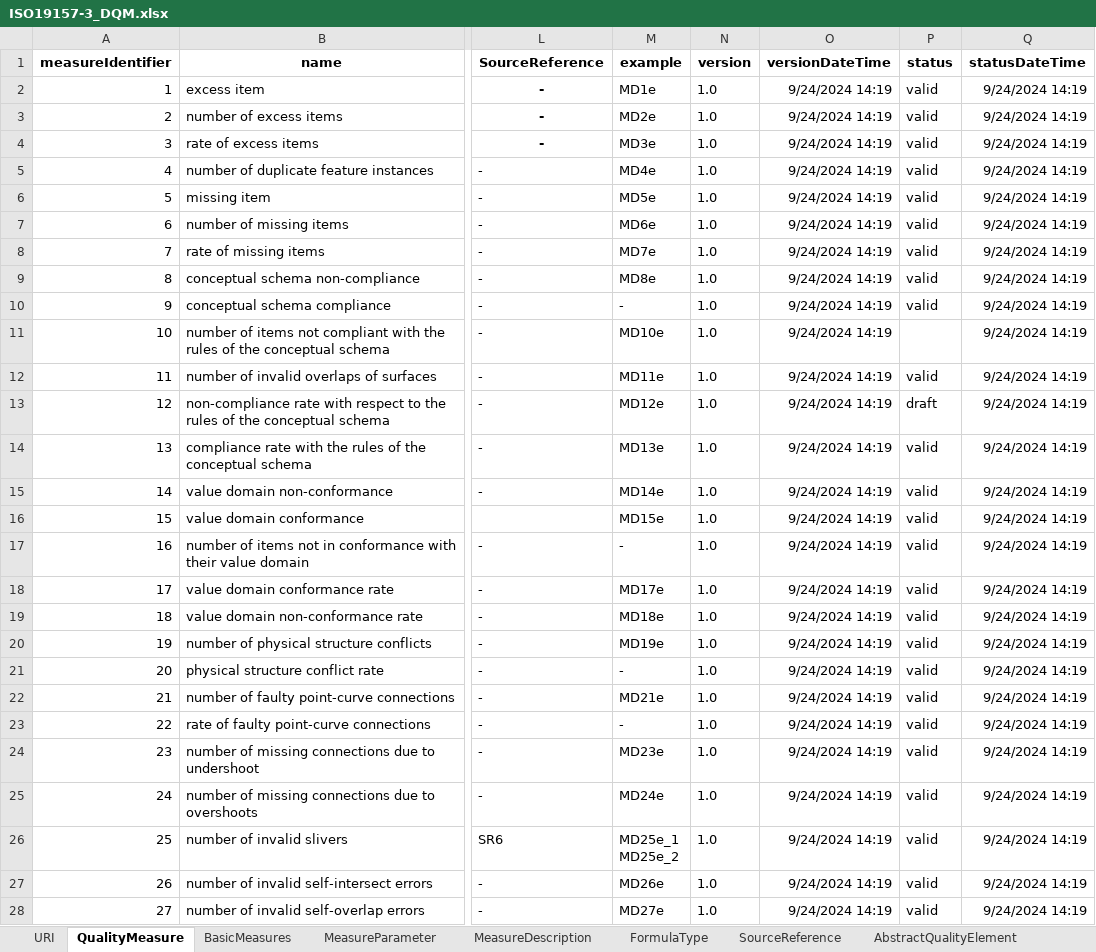
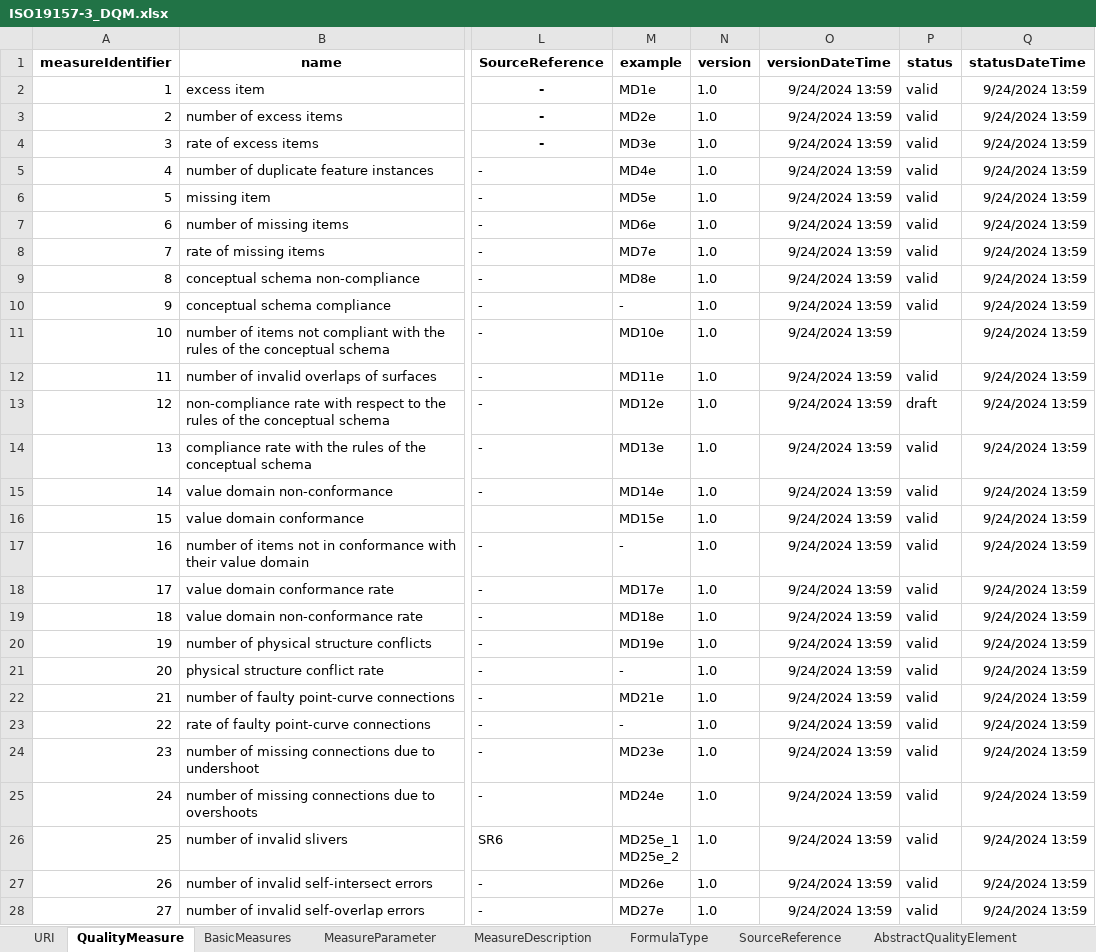
Before and after one commit to ogcincubator/iso19157-3-dqm-register, an Excel workbook: ISO19157-3/ISO19157-3_DQM.xlsx, sheet QualityMeasure, drawn as a sheet; only a part is shown, gaps mark what is left out; values as stored, in another font and other column widths than the file's, no borders; the diff covers the shown part only; the diff names each change by its address in the sheet, - before the commit and + after, or states it on an @@ line.

```diff
--- a/ISO19157-3/ISO19157-3_DQM.xlsx (sheet QualityMeasure)
+++ b/ISO19157-3/ISO19157-3_DQM.xlsx (sheet QualityMeasure)
-O2:O28 (versionDateTime): 9/24/2024 14:19
+O2:O28 (versionDateTime): 9/24/2024 13:59
-Q2:Q28 (statusDateTime): 9/24/2024 14:19
+Q2:Q28 (statusDateTime): 9/24/2024 13:59
```
Also changed, not shown: 136 edited cells elsewhere in this sheet.
